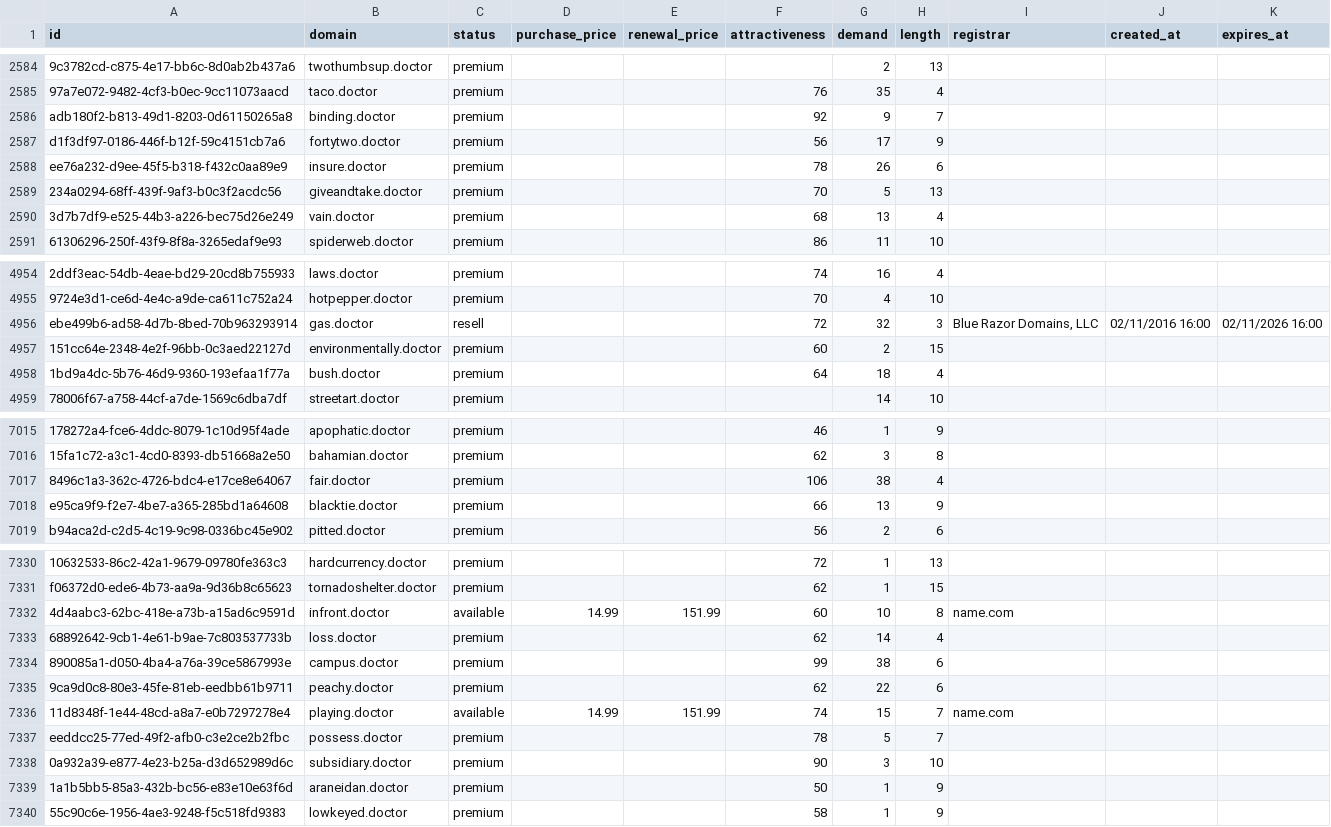
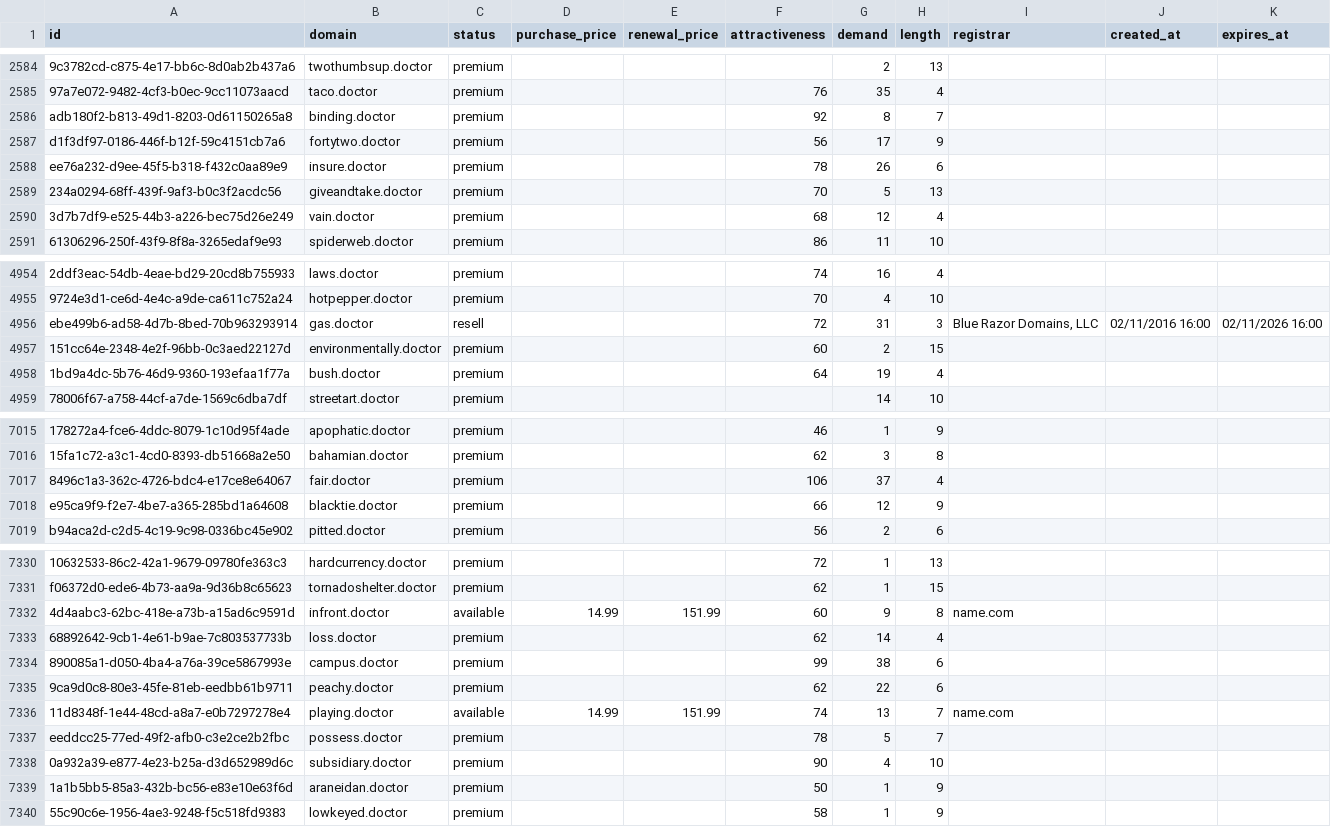
Before and after one commit to UniqueDomains/doctor-oneword-domains, a CSV file: doctor.csv, drawn as a sheet; only a part is shown, gaps mark what is left out; the diff covers the shown part only; the diff names each change by its address in the sheet, - before the commit and + after, or states it on an @@ line.

```diff
--- a/doctor.csv
+++ b/doctor.csv
-G2586 (demand): 9
+G2586 (demand): 8
-G2590 (demand): 13
+G2590 (demand): 12
-G4956 (demand): 32
+G4956 (demand): 31
-G4958 (demand): 18
+G4958 (demand): 19
-G7017 (demand): 38
+G7017 (demand): 37
-G7018 (demand): 13
+G7018 (demand): 12
-G7332 (demand): 10
+G7332 (demand): 9
-G7336 (demand): 15
+G7336 (demand): 13
-G7338 (demand): 3
+G7338 (demand): 4
```
Also changed, not shown: 177 edited cells elsewhere in this file, 4 other files.
